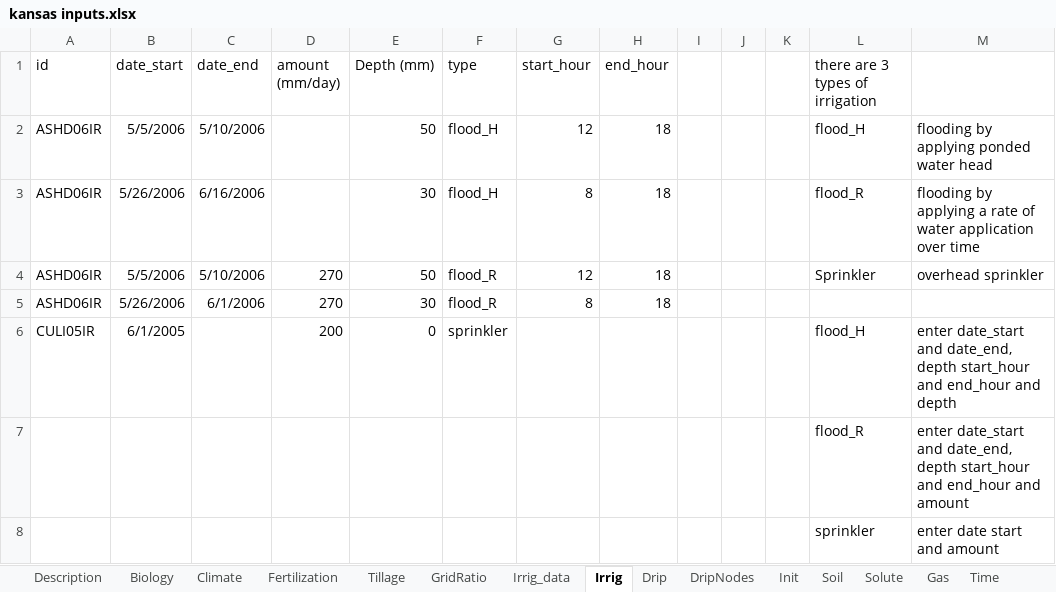
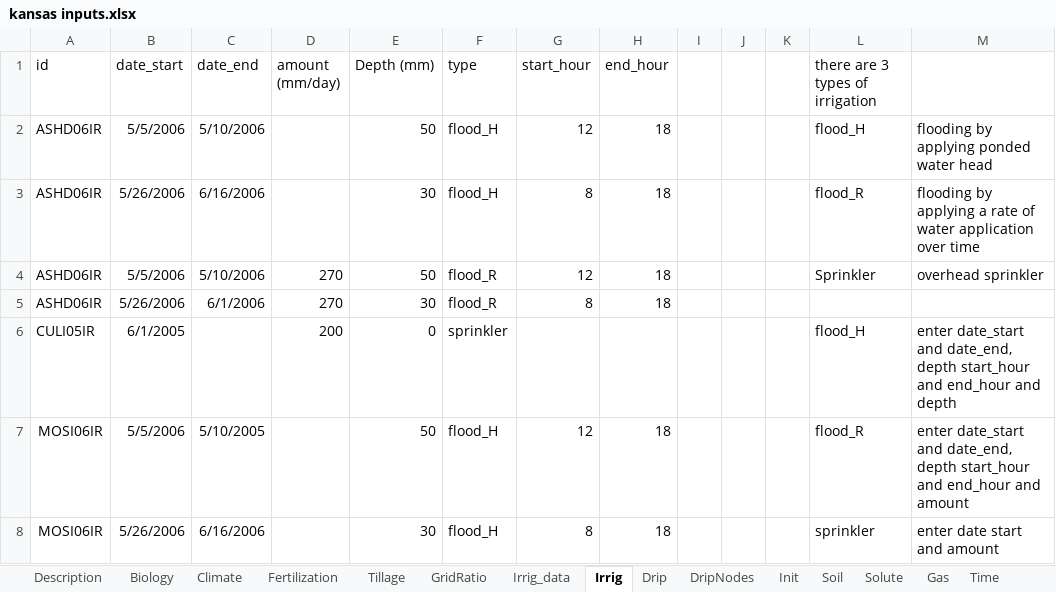
Before and after one commit to USDA-ARS-ACSL/ExcelInterface, an Excel workbook: Example input/Kansas/kansas inputs.xlsx, sheet Irrig, drawn as a sheet; values as stored, in another font and other column widths than the file's, no borders; removed rows and columns are numbered as before the commit, all else as after; the diff names each change by its address in the sheet, - before the commit and + after, or states it on an @@ line.

```diff
--- a/Example input/Kansas/kansas inputs.xlsx (sheet Irrig)
+++ b/Example input/Kansas/kansas inputs.xlsx (sheet Irrig)
-row 7:  |  |  |  |  |  |  |  |  |  |  | flood_R | enter date_start and date_end, depth start_hour and end_hour and amount
-row 8:  |  |  |  |  |  |  |  |  |  |  | sprinkler | enter date start and amount
+row 7: MOSI06IR | 5/5/2006 | 5/10/2005 |  | 50 | flood_H | 12 | 18 |  |  |  | flood_R | enter date_start and date_end, depth start_hour and end_hour and amount
+row 8: MOSI06IR | 5/26/2006 | 6/16/2006 |  | 30 | flood_H | 8 | 18 |  |  |  | sprinkler | enter date start and amount
```
Also changed, not shown: sheet Description, sheet Init, sheet Fertilization, sheet Time, sheet WaterMovParam, other sheet tabs, Example input/AgmipET2/AGMIPET2Sim.xlsx, Example input/CO2_Respiration_CaseStudy1/CaseStudy1.xlsx, 9 other files.
